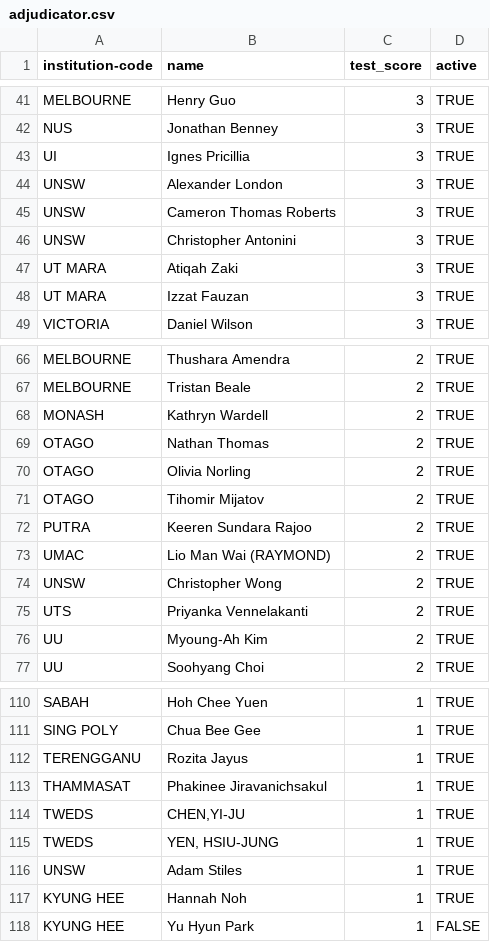
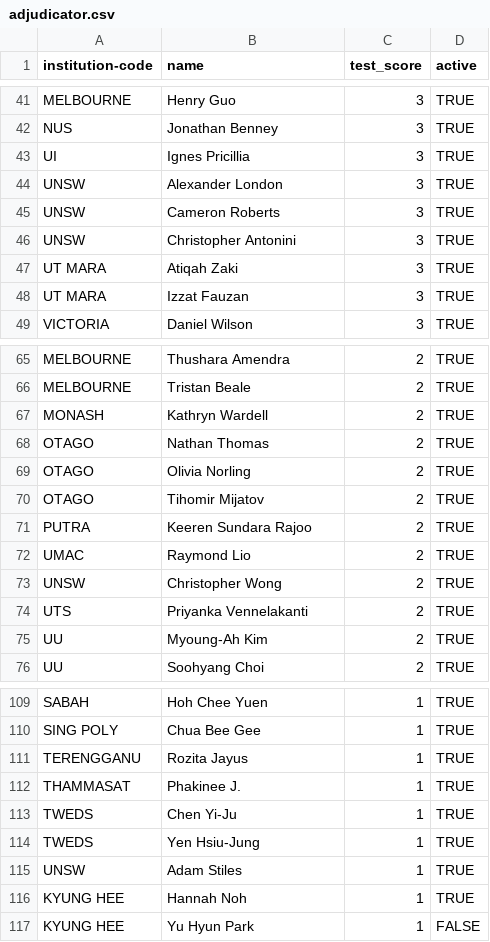
Before and after one commit to elhh82/3tab, a CSV file: data/tournament_data/koreaaustrals2011/adjudicator.csv, drawn as a sheet; only a part is shown, gaps mark what is left out; the diff covers the shown part only.

Commit message:
Updated to shorten names

```diff
--- a/data/tournament_data/koreaaustrals2011/adjudicator.csv
+++ b/data/tournament_data/koreaaustrals2011/adjudicator.csv
@@ -44,3 +44,3 @@
 "UNSW","Alexander London",3,"TRUE"
-"UNSW","Cameron Thomas Roberts",3,"TRUE"
+"UNSW","Cameron Roberts",3,"TRUE"
 "UNSW","Christopher Antonini",3,"TRUE"
@@ -72,3 +71,3 @@
 "PUTRA","Keeren Sundara Rajoo",2,"TRUE"
-"UMAC","Lio Man Wai (RAYMOND)",2,"TRUE"
+"UMAC","Raymond Lio",2,"TRUE"
 "UNSW","Christopher Wong",2,"TRUE"
@@ -112,5 +111,5 @@
 "TERENGGANU","Rozita Jayus",1,"TRUE"
-"THAMMASAT","Phakinee Jiravanichsakul",1,"TRUE"
-"TWEDS","CHEN,YI-JU",1,"TRUE"
-"TWEDS","YEN, HSIU-JUNG",1,"TRUE"
+"THAMMASAT","Phakinee J.",1,"TRUE"
+"TWEDS","Chen Yi-Ju",1,"TRUE"
+"TWEDS","Yen Hsiu-Jung",1,"TRUE"
 "UNSW","Adam Stiles",1,"TRUE"
```
Also changed, not shown: 1 removed row and 22 edited cells elsewhere in this file, data/tournament_data/koreaaustrals2011/institution.csv, data/tournament_data/koreaaustrals2011/team.csv.
